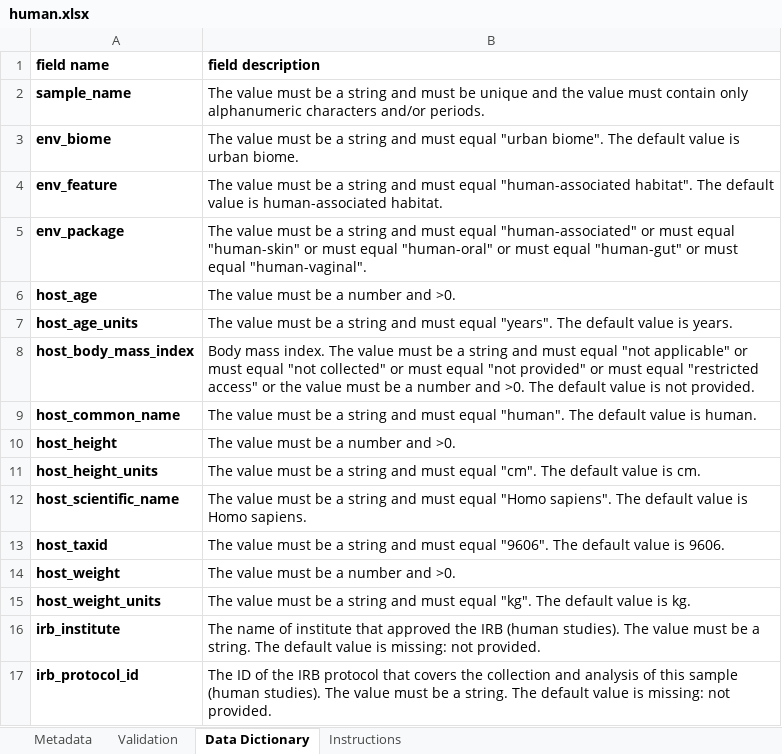
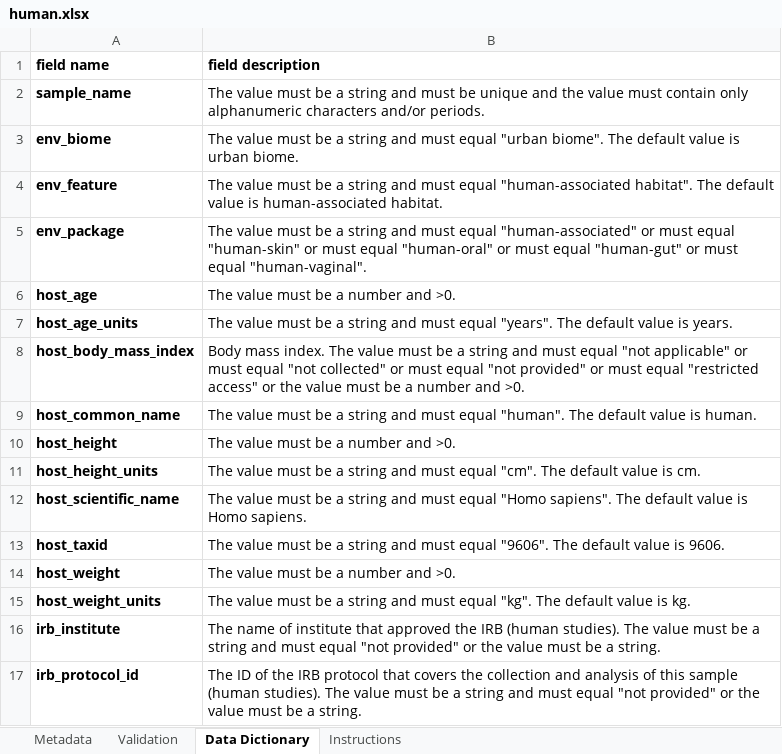
Before and after one commit to ucsd-ccbb/qiimp, an Excel workbook: qiimp/settings/packages/human.xlsx, sheet Data Dictionary, drawn as a sheet; values as stored, in another font and other column widths than the file's, no borders; the diff names each change by its address in the sheet, - before the commit and + after, or states it on an @@ line.

```diff
--- a/qiimp/settings/packages/human.xlsx (sheet Data Dictionary)
+++ b/qiimp/settings/packages/human.xlsx (sheet Data Dictionary)
-B8 (field description): …and >0. The default value is not provided.
+B8 (field description): …and >0.
-B16 (field description): …be a string. The default value is missing: not provided.
+B16 (field description): …be a string and must equal "not provided" or the value must be a string.
-B17 (field description): …be a string. The default value is missing: not provided.
+B17 (field description): …be a string and must equal "not provided" or the value must be a string.
```
Also changed, not shown: sheet Metadata, sheet Instructions, formulas that keep their value, qiimp/settings/packages/animal.xlsx, qiimp/settings/packages/host-associated.xlsx, 6 other files.
